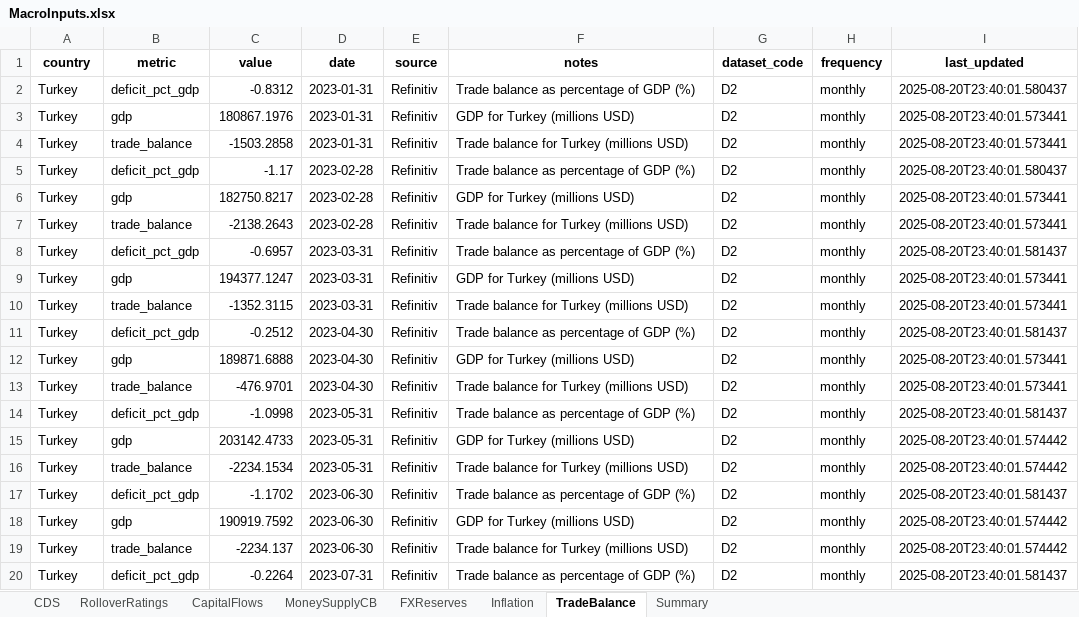
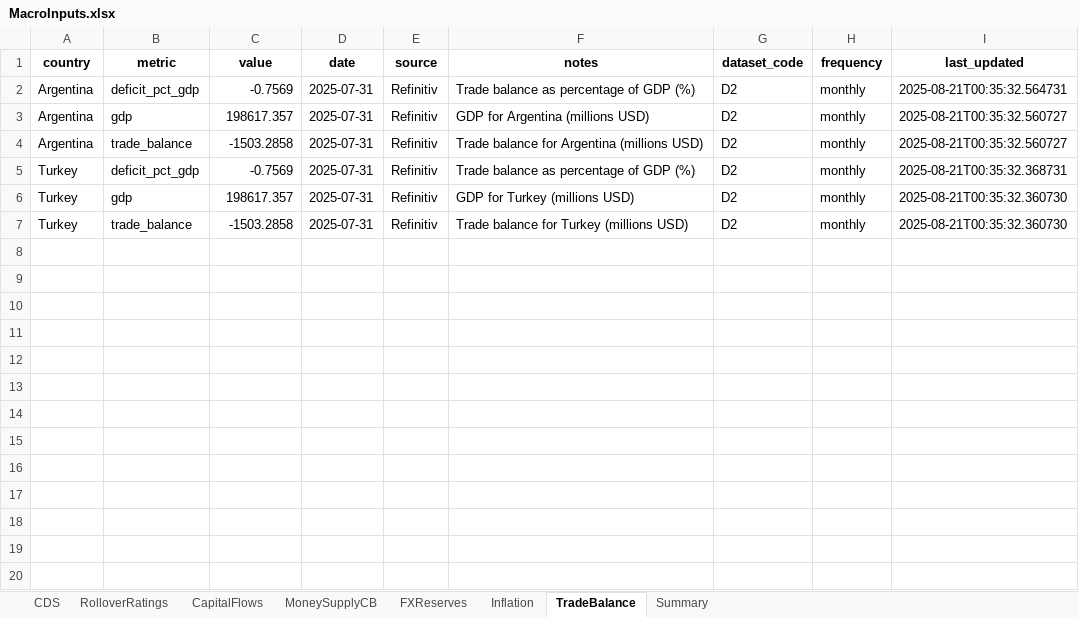
Before and after one commit to Coltencode5/signal-tracker-v3, an Excel workbook: MacroInputs.xlsx, sheet TradeBalance, drawn as a sheet; only a part is shown; values as stored, in another font and other column widths than the file's, no borders; removed rows and columns are numbered as before the commit, all else as after; the diff covers the shown part only; the diff names each change by its address in the sheet, - before the commit and + after, or states it on an @@ line.

```diff
--- a/MacroInputs.xlsx (sheet TradeBalance)
+++ b/MacroInputs.xlsx (sheet TradeBalance)
-A2:A4 (country): Turkey
+A2:A4 (country): Argentina
-C2 (value): -0.8312
+C2 (value): -0.7569
-D2:D4 (date): 2023-01-31
+D2:D4 (date): 2025-07-31
-I2 (last_updated): 2025-08-20T23:40:01.580437
+I2 (last_updated): 2025-08-21T00:35:32.564731
-C3 (value): 180867.1976
+C3 (value): 198617.357
-F3 (notes): GDP for Turkey (millions USD)
+F3 (notes): GDP for Argentina (millions USD)
-I3:I4 (last_updated): 2025-08-20T23:40:01.573441
+I3:I4 (last_updated): 2025-08-21T00:35:32.560727
-F4 (notes): Trade balance for Turkey (millions USD)
+F4 (notes): Trade balance for Argentina (millions USD)
-row 5: Turkey | deficit_pct_gdp | -1.17 | 2023-02-28 | Refinitiv | Trade balance as percentage of GDP (%) | D2 | monthly | 2025-08-20T23:40:01.580437
-row 6: Turkey | gdp | 182750.8217 | 2023-02-28 | Refinitiv | GDP for Turkey (millions USD) | D2 | monthly | 2025-08-20T23:40:01.573441
-row 7: Turkey | trade_balance | -2138.2643 | 2023-02-28 | Refinitiv | Trade balance for Turkey (millions USD) | D2 | monthly | 2025-08-20T23:40:01.573441
-row 8: Turkey | deficit_pct_gdp | -0.6957 | 2023-03-31 | Refinitiv | Trade balance as percentage of GDP (%) | D2 | monthly | 2025-08-20T23:40:01.581437
-row 9: Turkey | gdp | 194377.1247 | 2023-03-31 | Refinitiv | GDP for Turkey (millions USD) | D2 | monthly | 2025-08-20T23:40:01.573441
-row 10: Turkey | trade_balance | -1352.3115 | 2023-03-31 | Refinitiv | Trade balance for Turkey (millions USD) | D2 | monthly | 2025-08-20T23:40:01.573441
-row 11: Turkey | deficit_pct_gdp | -0.2512 | 2023-04-30 | Refinitiv | Trade balance as percentage of GDP (%) | D2 | monthly | 2025-08-20T23:40:01.581437
-row 12: Turkey | gdp | 189871.6888 | 2023-04-30 | Refinitiv | GDP for Turkey (millions USD) | D2 | monthly | 2025-08-20T23:40:01.573441
-row 13: Turkey | trade_balance | -476.9701 | 2023-04-30 | Refinitiv | Trade balance for Turkey (millions USD) | D2 | monthly | 2025-08-20T23:40:01.573441
-C5 (value): -1.0998
+C5 (value): -0.7569
-D5:D7 (date): 2023-05-31
+D5:D7 (date): 2025-07-31
-I5 (last_updated): 2025-08-20T23:40:01.581437
+I5 (last_updated): 2025-08-21T00:35:32.368731
-C6 (value): 203142.4733
+C6 (value): 198617.357
-I6:I7 (last_updated): 2025-08-20T23:40:01.574442
+I6:I7 (last_updated): 2025-08-21T00:35:32.360730
-C7 (value): -2234.1534
+C7 (value): -1503.2858
-row 17: Turkey | deficit_pct_gdp | -1.1702 | 2023-06-30 | Refinitiv | Trade balance as percentage of GDP (%) | D2 | monthly | 2025-08-20T23:40:01.581437
-row 18: Turkey | gdp | 190919.7592 | 2023-06-30 | Refinitiv | GDP for Turkey (millions USD) | D2 | monthly | 2025-08-20T23:40:01.574442
-row 19: Turkey | trade_balance | -2234.137 | 2023-06-30 | Refinitiv | Trade balance for Turkey (millions USD) | D2 | monthly | 2025-08-20T23:40:01.574442
-row 20: Turkey | deficit_pct_gdp | -0.2264 | 2023-07-31 | Refinitiv | Trade balance as percentage of GDP (%) | D2 | monthly | 2025-08-20T23:40:01.581437
```
Also changed, not shown: 21 removed rows elsewhere in this sheet, sheet CDS, sheet FXReserves, sheet RolloverRatings, sheet Inflation, sheet MoneySupplyCB, sheet Summary, 1 more sheet, signals.xlsx.
